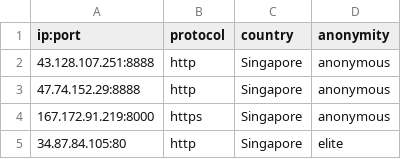
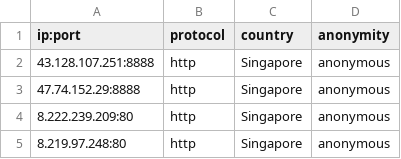
Before and after one commit to NoureddineRmila/daily-free-working-proxies, a CSV file: Singapore.csv, drawn as a sheet.

```diff
--- a/Singapore.csv
+++ b/Singapore.csv
@@ -3,3 +3,3 @@ ip:port,protocol,country,anonymity
 47.74.152.29:8888,http,Singapore,anonymous
-167.172.91.219:8000,https,Singapore,anonymous
-34.87.84.105:80,http,Singapore,elite
+8.222.239.209:80,http,Singapore,anonymous
+8.219.97.248:80,http,Singapore,anonymous
```
Also changed, not shown: United States.csv, all_proxies.csv, 7 other files.
